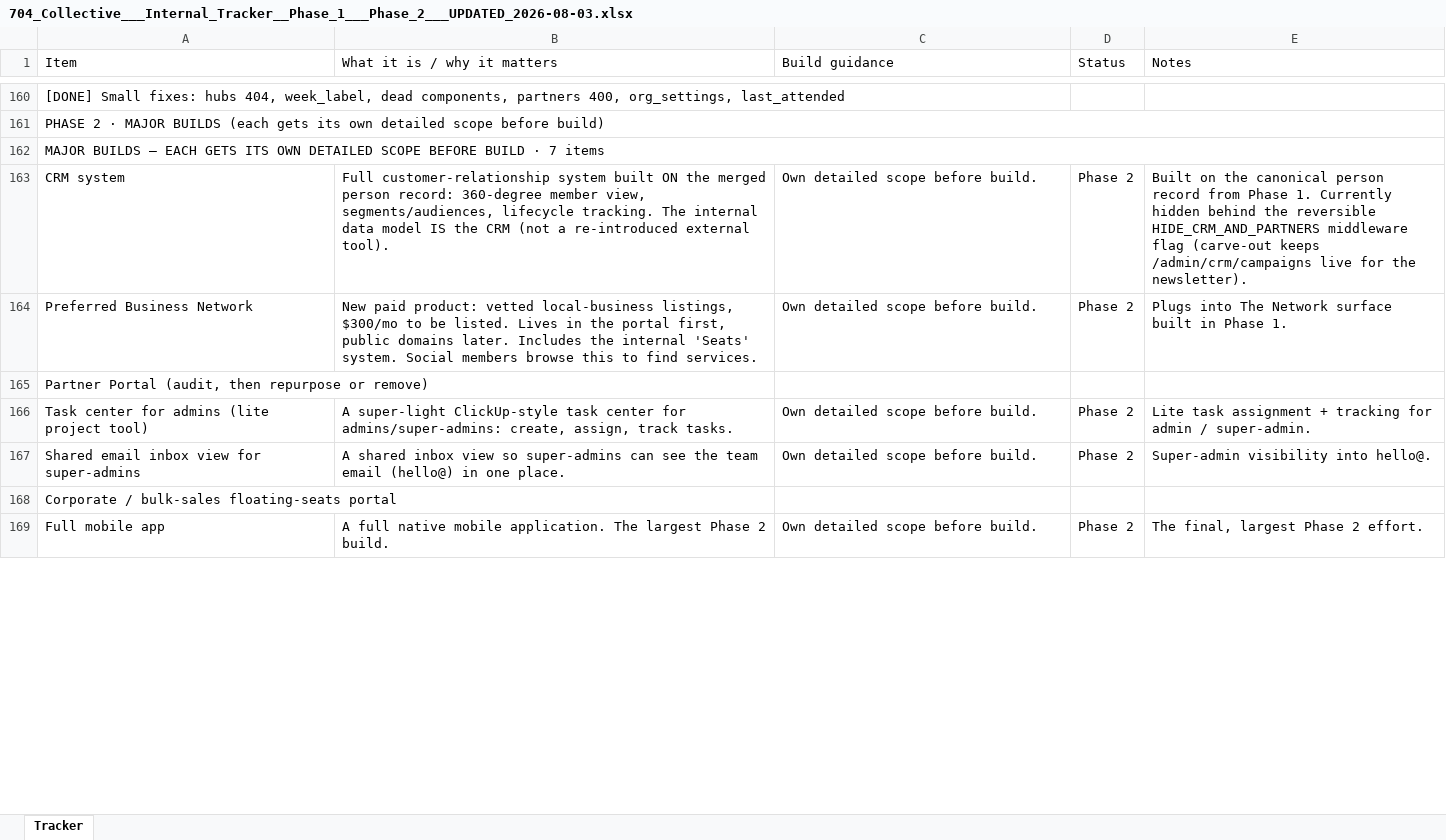
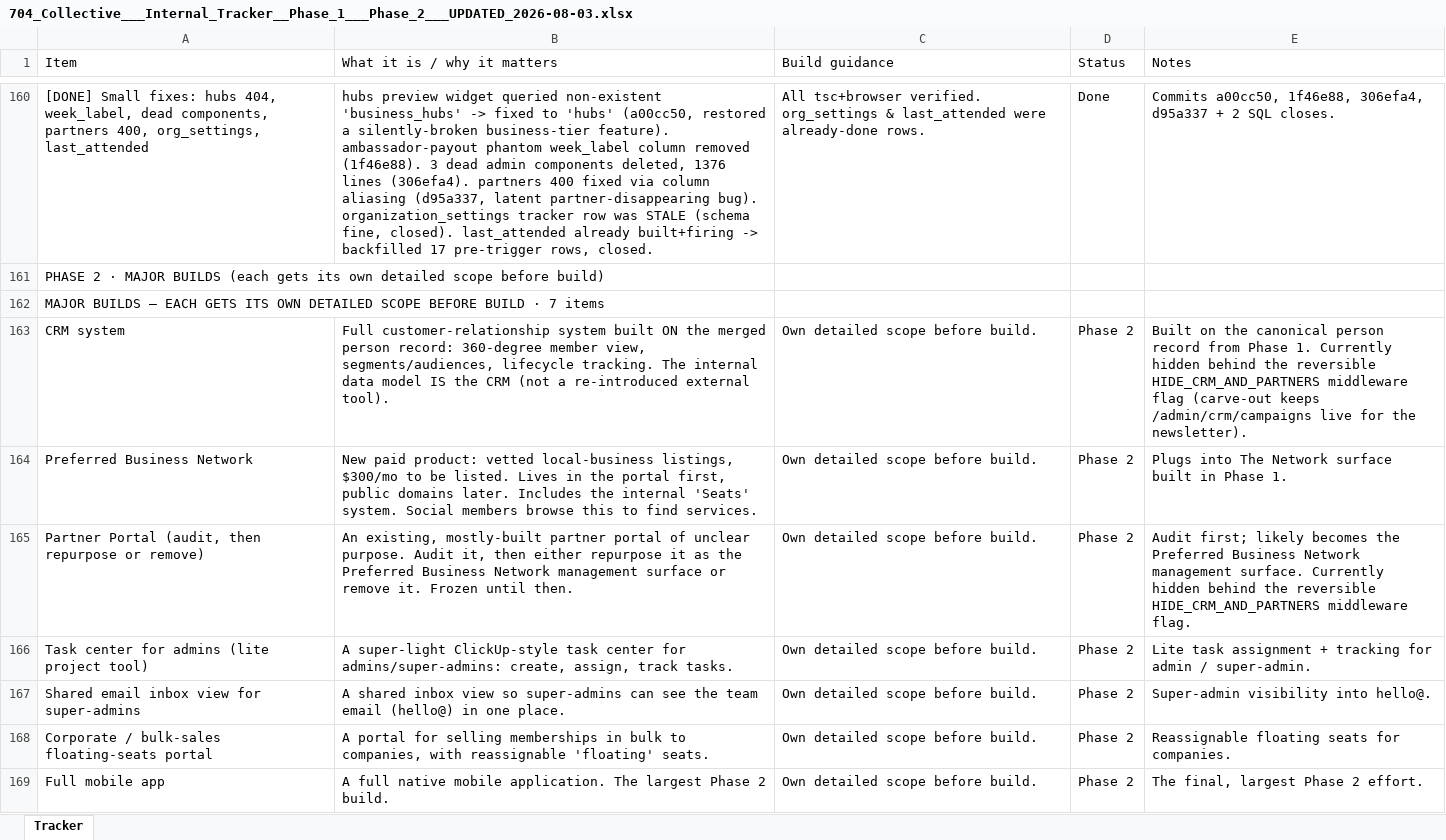
Before and after one commit to 704Collective/704CollectiveOfficial, an Excel workbook: docs/704_Collective___Internal_Tracker__Phase_1___Phase_2___UPDATED_2026-08-03.xlsx, sheet Tracker, drawn as a sheet; only a part is shown, gaps mark what is left out; values as stored, in another font and other column widths than the file's, no cell formats; the diff covers the shown part only; the diff names each change by its address in the sheet, - before the commit and + after, or states it on an @@ line.

```diff
--- a/docs/704_Collective___Internal_Tracker__Phase_1___Phase_2___UPDATED_2026-08-03.xlsx (sheet Tracker)
+++ b/docs/704_Collective___Internal_Tracker__Phase_1___Phase_2___UPDATED_2026-08-03.xlsx (sheet Tracker)
-B160 (What it is / why it matters): (empty)
+B160 (What it is / why it matters): hubs preview widget queried non-existent 'business_hubs' -> fixed to 'hubs' (a00cc50, restored a silently-broken business-tier feature). ambassador-payout phantom week_label column removed (1f46e88). 3 dead admin components deleted, 1376 lines (306efa4). partners 400 fixed via column aliasing (d95a337, latent partner-disappearing bug). organization_settings tracker row was STALE (schema fine, closed). last_attended already built+firing -> backfilled 17 pre-trigger rows, closed.
-C160 (Build guidance): (empty)
+C160 (Build guidance): All tsc+browser verified. org_settings & last_attended were already-done rows.
-D160 (Status): (empty)
+D160 (Status): Done
-E160 (Notes): (empty)
+E160 (Notes): Commits a00cc50, 1f46e88, 306efa4, d95a337 + 2 SQL closes.
-A161:E161 merged
-A162:E162 merged
-B165 (What it is / why it matters): (empty)
+B165 (What it is / why it matters): An existing, mostly-built partner portal of unclear purpose. Audit it, then either repurpose it as the Preferred Business Network management surface or remove it. Frozen until then.
-C165 (Build guidance): (empty)
+C165 (Build guidance): Own detailed scope before build.
-D165 (Status): (empty)
+D165 (Status): Phase 2
-E165 (Notes): (empty)
+E165 (Notes): Audit first; likely becomes the Preferred Business Network management surface. Currently hidden behind the reversible HIDE_CRM_AND_PARTNERS middleware flag.
-B168 (What it is / why it matters): (empty)
+B168 (What it is / why it matters): A portal for selling memberships in bulk to companies, with reassignable 'floating' seats.
-C168 (Build guidance): (empty)
+C168 (Build guidance): Own detailed scope before build.
-D168 (Status): (empty)
+D168 (Status): Phase 2
-E168 (Notes): (empty)
+E168 (Notes): Reassignable floating seats for companies.
```
Also changed, not shown: 97 edited cells and merged cells elsewhere in this sheet, cell formats.
